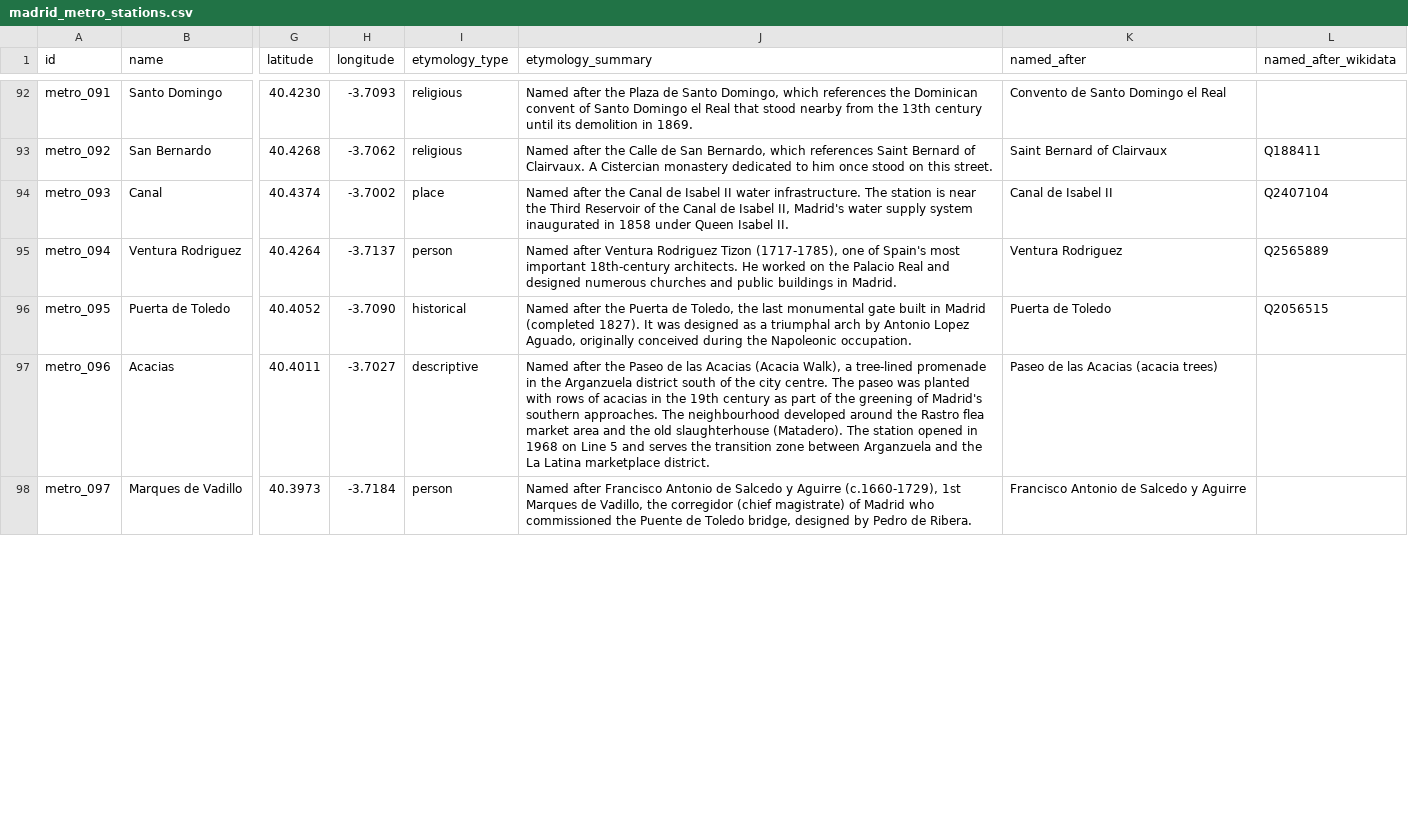
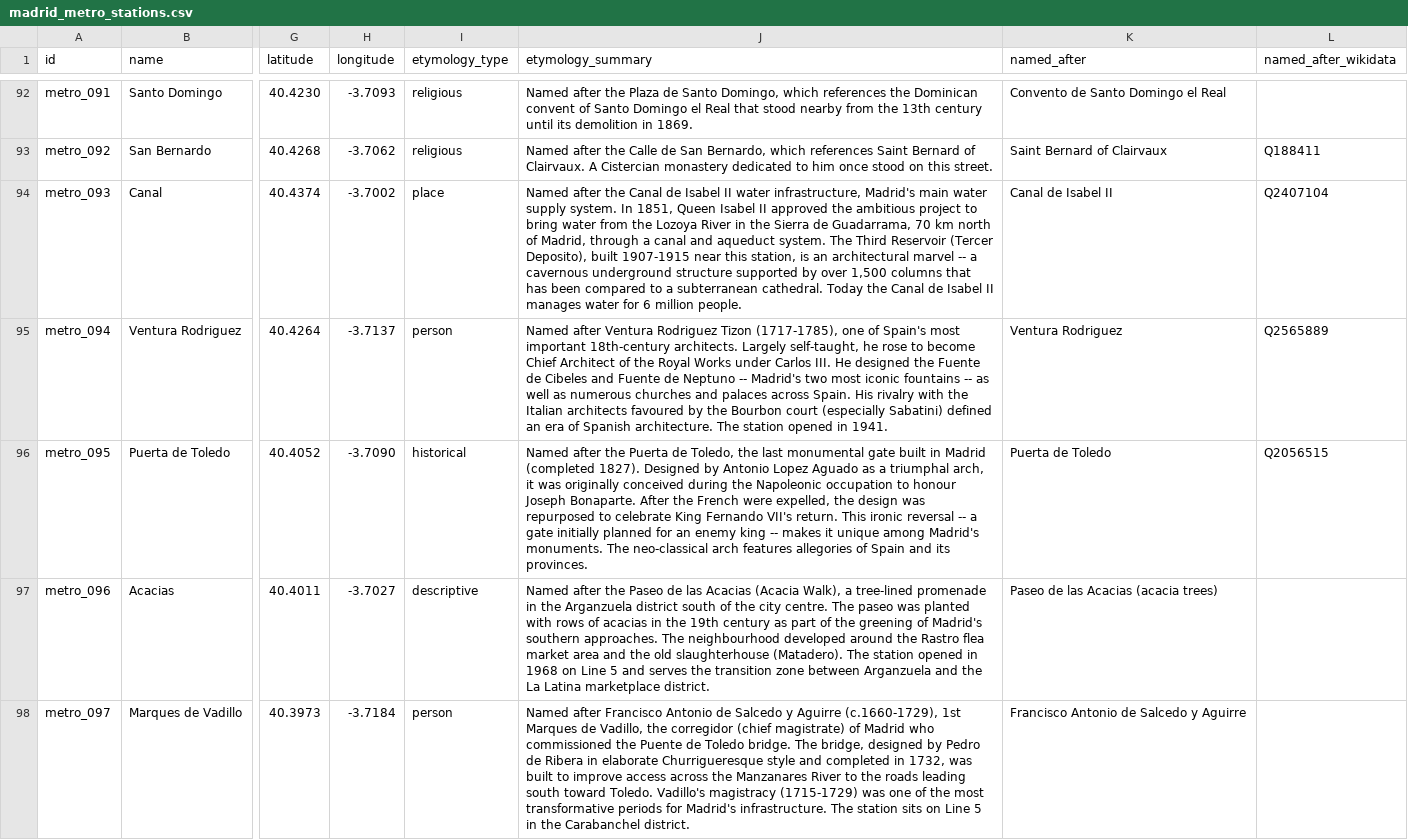
Before and after one commit to lbm364dl/toponyms-origins, a CSV file: data/madrid_metro_stations.csv, drawn as a sheet; only a part is shown, gaps mark what is left out; the diff covers the shown part only; the diff names each change by its address in the sheet, - before the commit and + after, or states it on an @@ line.

```diff
--- a/data/madrid_metro_stations.csv
+++ b/data/madrid_metro_stations.csv
-J94 (etymology_summary): …II water infrastructure. The station is near the Third Reservoir of the Canal de Isabel II, Madrid's water supply system inaugurated in 1858 under Queen Isabel II.
+J94 (etymology_summary): …II water infrastructure, Madrid's main water supply system. In 1851, Queen Isabel II approved the ambitious project to bring water from the Lozoya River in the Sierra de Guadarrama, 70 km north of Madrid, through a canal and aqueduct system. The Third Reservoir (Tercer Deposito), built 1907-1915 near this station, is an architectural marvel -- a cavernous underground structure supported by over 1,500 columns that has been compared to a subterranean cathedral. Today the Canal de Isabel II manages water for 6 million people.
-J95 (etymology_summary): …18th-century architects. He worked on the Palacio Real and designed numerous churches and public buildings in Madrid.
+J95 (etymology_summary): …18th-century architects. Largely self-taught, he rose to become Chief Architect of the Royal Works under Carlos III. He designed the Fuente de Cibeles and Fuente de Neptuno -- Madrid's two most iconic fountains -- as well as numerous churches and palaces across Spain. His rivalry with the Italian architects favoured by the Bourbon court (especially Sabatini) defined an era of Spanish architecture. The station opened in 1941.
-J96 (etymology_summary): …(completed 1827). It was designed as a triumphal arch by Antonio Lopez Aguado, originally conceived during the Napoleonic occupation.
+J96 (etymology_summary): …(completed 1827). Designed by Antonio Lopez Aguado as a triumphal arch, it was originally conceived during the Napoleonic occupation to honour Joseph Bonaparte. After the French were expelled, the design was repurposed to celebrate King Fernando VII's return. This ironic reversal -- a gate initially planned for an enemy king -- makes it unique among Madrid's monuments. The neo-classical arch features allegories of Spain and its provinces.
-J98 (etymology_summary): …de Toledo bridge, designed by Pedro de Ribera.
+J98 (etymology_summary): …de Toledo bridge. The bridge, designed by Pedro de Ribera in elaborate Churrigueresque style and completed in 1732, was built to improve access across the Manzanares River to the roads leading south toward Toledo. Vadillo's magistracy (1715-1729) was one of the most transformative periods for Madrid's infrastructure. The station sits on Line 5 in the Carabanchel district.
```
Also changed, not shown: 4 edited cells elsewhere in this file, data/madrid_cercanias_stations.csv, 2 other files.
